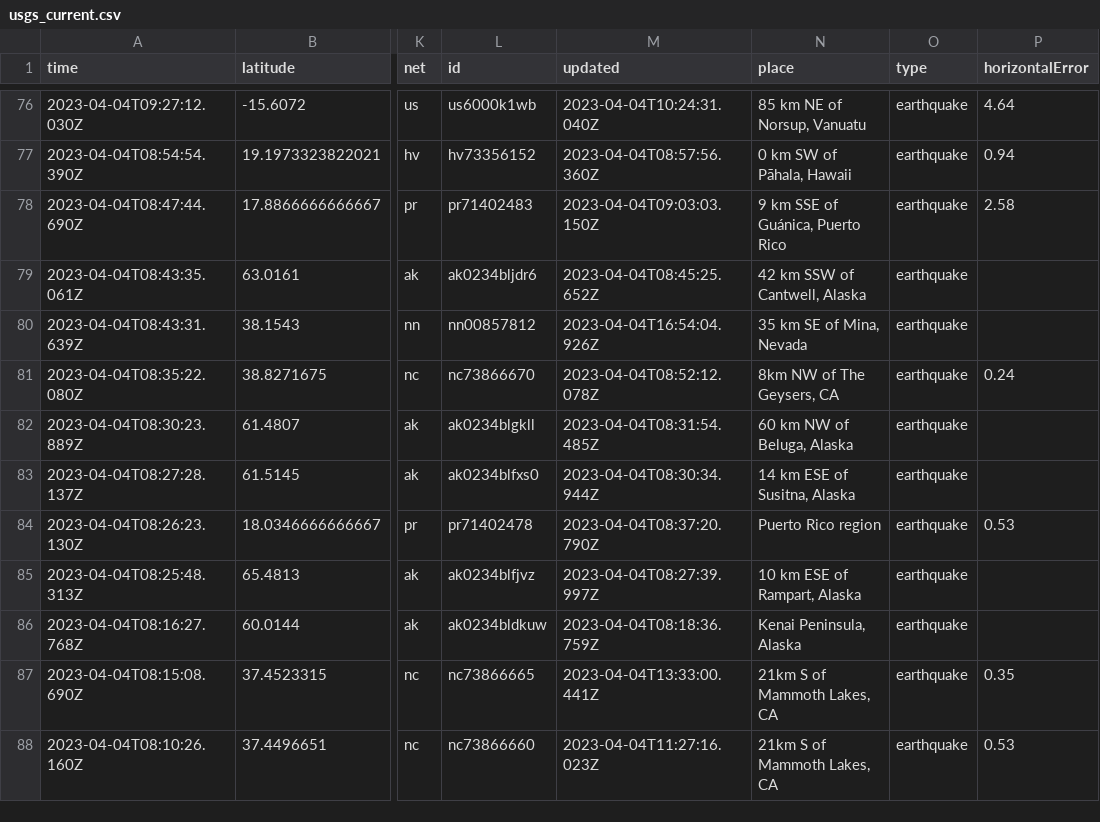
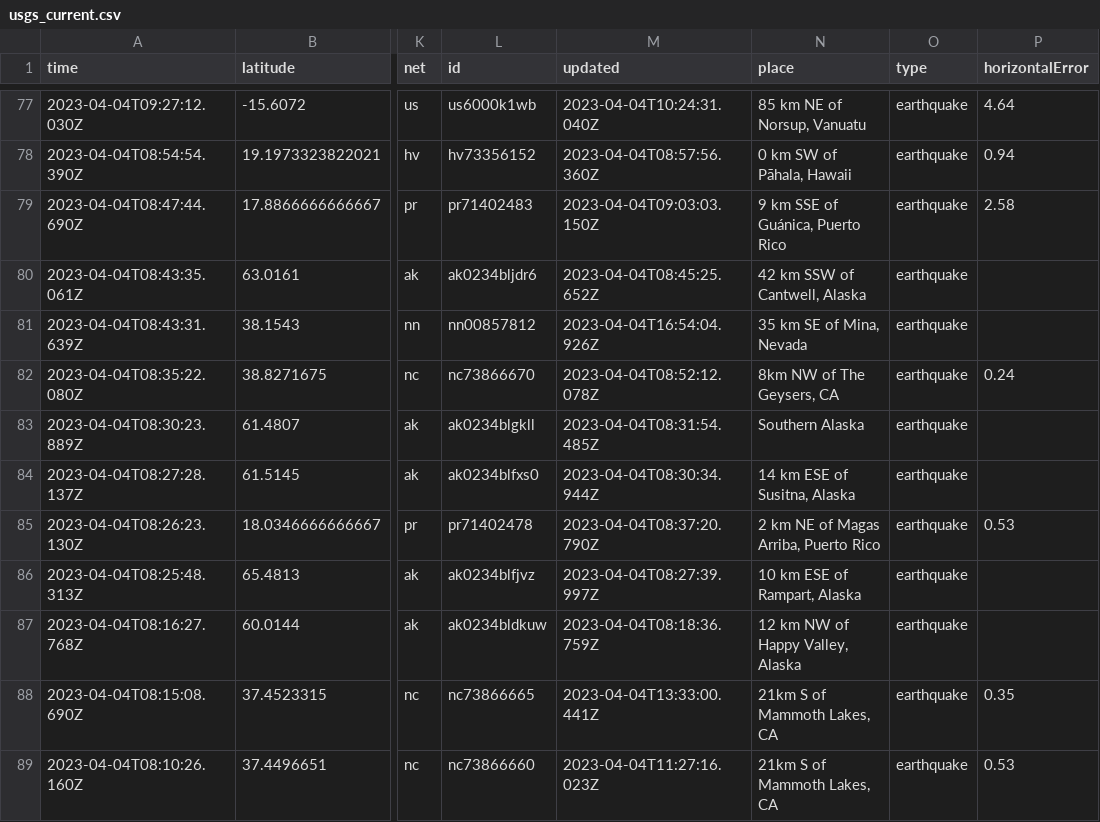
Before and after one commit to katielicari/nicar22-github-action, a CSV file: usgs_current.csv, drawn as a sheet; only a part is shown, gaps mark what is left out; addresses are those after the commit; the diff covers the shown part only; the diff names each change by its address in the sheet, - before the commit and + after, or states it on an @@ line.

```diff
--- a/usgs_current.csv
+++ b/usgs_current.csv
-N83 (place): 60 km NW of Beluga, Alaska
+N83 (place): Southern Alaska
-N85 (place): Puerto Rico region
+N85 (place): 2 km NE of Magas Arriba, Puerto Rico
-N87 (place): Kenai Peninsula, Alaska
+N87 (place): 12 km NW of Happy Valley, Alaska
```
Also changed, not shown: 3 added rows, 1 removed row and 22 edited cells elsewhere in this file.
